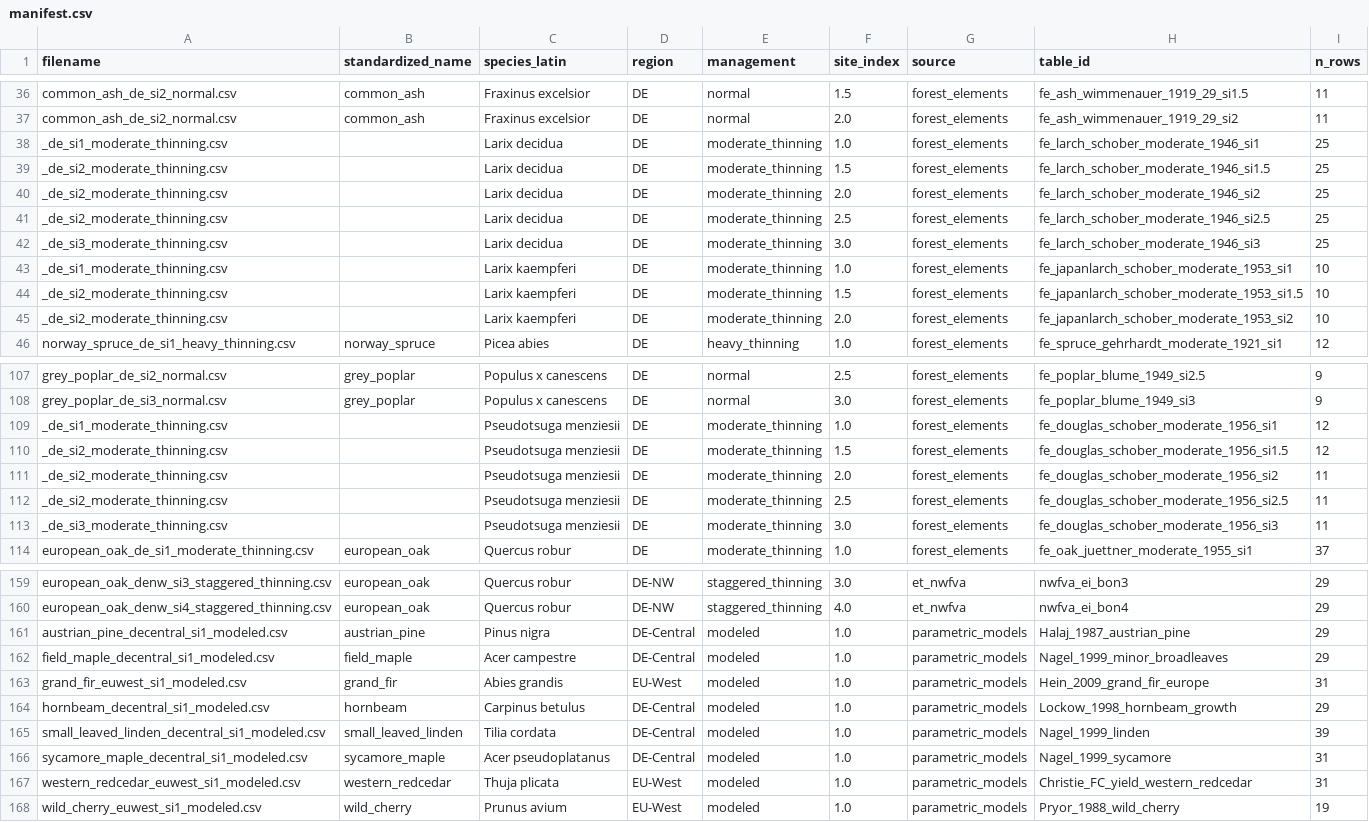
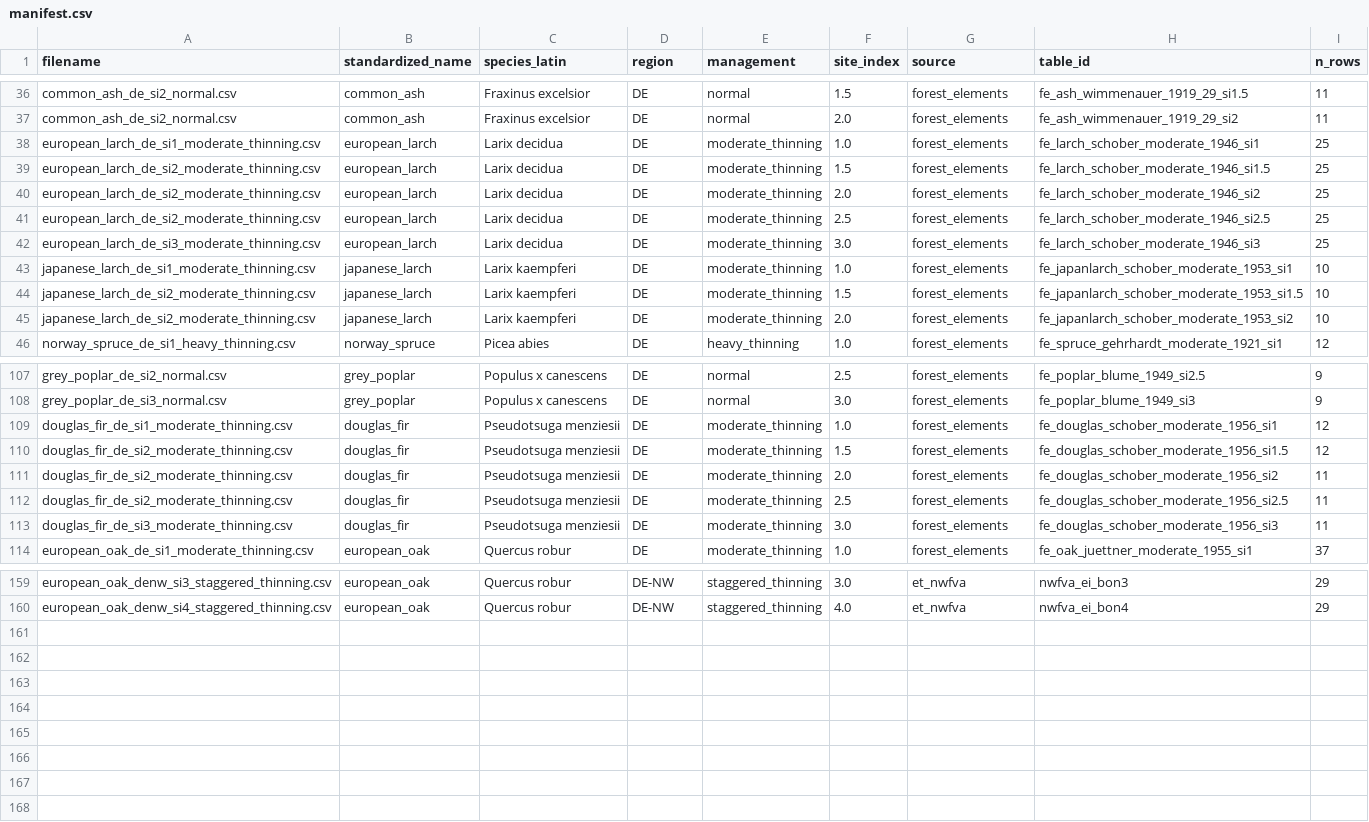
Before and after one commit to XRFutureForests/growpy, a CSV file: data/input/yield_tables/store/manifest.csv, drawn as a sheet; only a part is shown, gaps mark what is left out; the diff covers the shown part only.

```diff
--- a/data/input/yield_tables/store/manifest.csv
+++ b/data/input/yield_tables/store/manifest.csv
@@ -37,10 +37,10 @@ common_ash_de_si2_normal.csv,common_ash,Fraxinus excelsior,DE,normal,1.5,forest_
 common_ash_de_si2_normal.csv,common_ash,Fraxinus excelsior,DE,normal,2.0,forest_elements,fe_ash_wimmenauer_1919_29_si2,11
-_de_si1_moderate_thinning.csv,,Larix decidua,DE,moderate_thinning,1.0,forest_elements,fe_larch_schober_moderate_1946_si1,25
-_de_si2_moderate_thinning.csv,,Larix decidua,DE,moderate_thinning,1.5,forest_elements,fe_larch_schober_moderate_1946_si1.5,25
-_de_si2_moderate_thinning.csv,,Larix decidua,DE,moderate_thinning,2.0,forest_elements,fe_larch_schober_moderate_1946_si2,25
-_de_si2_moderate_thinning.csv,,Larix decidua,DE,moderate_thinning,2.5,forest_elements,fe_larch_schober_moderate_1946_si2.5,25
-_de_si3_moderate_thinning.csv,,Larix decidua,DE,moderate_thinning,3.0,forest_elements,fe_larch_schober_moderate_1946_si3,25
-_de_si1_moderate_thinning.csv,,Larix kaempferi,DE,moderate_thinning,1.0,forest_elements,fe_japanlarch_schober_moderate_1953_si1,10
-_de_si2_moderate_thinning.csv,,Larix kaempferi,DE,moderate_thinning,1.5,forest_elements,fe_japanlarch_schober_moderate_1953_si1.5,10
-_de_si2_moderate_thinning.csv,,Larix kaempferi,DE,moderate_thinning,2.0,forest_elements,fe_japanlarch_schober_moderate_1953_si2,10
+european_larch_de_si1_moderate_thinning.csv,european_larch,Larix decidua,DE,moderate_thinning,1.0,forest_elements,fe_larch_schober_moderate_1946_si1,25
+european_larch_de_si2_moderate_thinning.csv,european_larch,Larix decidua,DE,moderate_thinning,1.5,forest_elements,fe_larch_schober_moderate_1946_si1.5,25
+european_larch_de_si2_moderate_thinning.csv,european_larch,Larix decidua,DE,moderate_thinning,2.0,forest_elements,fe_larch_schober_moderate_1946_si2,25
+european_larch_de_si2_moderate_thinning.csv,european_larch,Larix decidua,DE,moderate_thinning,2.5,forest_elements,fe_larch_schober_moderate_1946_si2.5,25
+european_larch_de_si3_moderate_thinning.csv,european_larch,Larix decidua,DE,moderate_thinning,3.0,forest_elements,fe_larch_schober_moderate_1946_si3,25
+japanese_larch_de_si1_moderate_thinning.csv,japanese_larch,Larix kaempferi,DE,moderate_thinning,1.0,forest_elements,fe_japanlarch_schober_moderate_1953_si1,10
+japanese_larch_de_si2_moderate_thinning.csv,japanese_larch,Larix kaempferi,DE,moderate_thinning,1.5,forest_elements,fe_japanlarch_schober_moderate_1953_si1.5,10
+japanese_larch_de_si2_moderate_thinning.csv,japanese_larch,Larix kaempferi,DE,moderate_thinning,2.0,forest_elements,fe_japanlarch_schober_moderate_1953_si2,10
 norway_spruce_de_si1_heavy_thinning.csv,norway_spruce,Picea abies,DE,heavy_thinning,1.0,forest_elements,fe_spruce_gehrhardt_moderate_1921_si1,12
@@ -108,7 +108,7 @@ grey_poplar_de_si2_normal.csv,grey_poplar,Populus x canescens,DE,normal,2.5,fore
 grey_poplar_de_si3_normal.csv,grey_poplar,Populus x canescens,DE,normal,3.0,forest_elements,fe_poplar_blume_1949_si3,9
-_de_si1_moderate_thinning.csv,,Pseudotsuga menziesii,DE,moderate_thinning,1.0,forest_elements,fe_douglas_schober_moderate_1956_si1,12
-_de_si2_moderate_thinning.csv,,Pseudotsuga menziesii,DE,moderate_thinning,1.5,forest_elements,fe_douglas_schober_moderate_1956_si1.5,12
-_de_si2_moderate_thinning.csv,,Pseudotsuga menziesii,DE,moderate_thinning,2.0,forest_elements,fe_douglas_schober_moderate_1956_si2,11
-_de_si2_moderate_thinning.csv,,Pseudotsuga menziesii,DE,moderate_thinning,2.5,forest_elements,fe_douglas_schober_moderate_1956_si2.5,11
-_de_si3_moderate_thinning.csv,,Pseudotsuga menziesii,DE,moderate_thinning,3.0,forest_elements,fe_douglas_schober_moderate_1956_si3,11
+douglas_fir_de_si1_moderate_thinning.csv,douglas_fir,Pseudotsuga menziesii,DE,moderate_thinning,1.0,forest_elements,fe_douglas_schober_moderate_1956_si1,12
+douglas_fir_de_si2_moderate_thinning.csv,douglas_fir,Pseudotsuga menziesii,DE,moderate_thinning,1.5,forest_elements,fe_douglas_schober_moderate_1956_si1.5,12
+douglas_fir_de_si2_moderate_thinning.csv,douglas_fir,Pseudotsuga menziesii,DE,moderate_thinning,2.0,forest_elements,fe_douglas_schober_moderate_1956_si2,11
+douglas_fir_de_si2_moderate_thinning.csv,douglas_fir,Pseudotsuga menziesii,DE,moderate_thinning,2.5,forest_elements,fe_douglas_schober_moderate_1956_si2.5,11
+douglas_fir_de_si3_moderate_thinning.csv,douglas_fir,Pseudotsuga menziesii,DE,moderate_thinning,3.0,forest_elements,fe_douglas_schober_moderate_1956_si3,11
 european_oak_de_si1_moderate_thinning.csv,european_oak,Quercus robur,DE,moderate_thinning,1.0,forest_elements,fe_oak_juettner_moderate_1955_si1,37
@@ -160,9 +160 @@ european_oak_denw_si3_staggered_thinning.csv,european_oak,Quercus robur,DE-NW,st
 european_oak_denw_si4_staggered_thinning.csv,european_oak,Quercus robur,DE-NW,staggered_thinning,4.0,et_nwfva,nwfva_ei_bon4,29
-austrian_pine_decentral_si1_modeled.csv,austrian_pine,Pinus nigra,DE-Central,modeled,1.0,parametric_models,Halaj_1987_austrian_pine,29
-field_maple_decentral_si1_modeled.csv,field_maple,Acer campestre,DE-Central,modeled,1.0,parametric_models,Nagel_1999_minor_broadleaves,29
-grand_fir_euwest_si1_modeled.csv,grand_fir,Abies grandis,EU-West,modeled,1.0,parametric_models,Hein_2009_grand_fir_europe,31
-hornbeam_decentral_si1_modeled.csv,hornbeam,Carpinus betulus,DE-Central,modeled,1.0,parametric_models,Lockow_1998_hornbeam_growth,29
-small_leaved_linden_decentral_si1_modeled.csv,small_leaved_linden,Tilia cordata,DE-Central,modeled,1.0,parametric_models,Nagel_1999_linden,39
-sycamore_maple_decentral_si1_modeled.csv,sycamore_maple,Acer pseudoplatanus,DE-Central,modeled,1.0,parametric_models,Nagel_1999_sycamore,31
-western_redcedar_euwest_si1_modeled.csv,western_redcedar,Thuja plicata,EU-West,modeled,1.0,parametric_models,Christie_FC_yield_western_redcedar,31
-wild_cherry_euwest_si1_modeled.csv,wild_cherry,Prunus avium,EU-West,modeled,1.0,parametric_models,Pryor_1988_wild_cherry,19
```
Also changed, not shown: 14 edited cells elsewhere in this file, src/growpy/config/tree_asset_lookup.csv, 54 other files.
